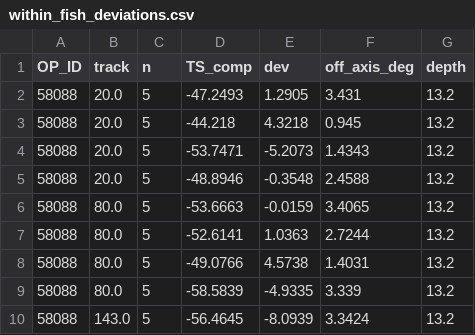
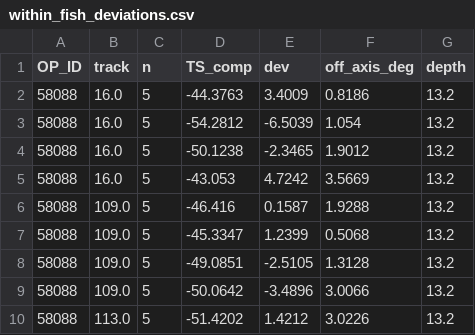
Before and after one commit to warnerdm/alewifeTS, a CSV file: data/derived/within_fish/within_fish_deviations.csv, drawn as a sheet; only a part is shown; the diff covers the shown part only.

```diff
--- a/data/derived/within_fish/within_fish_deviations.csv
+++ b/data/derived/within_fish/within_fish_deviations.csv
@@ -1,10 +1,10 @@
 OP_ID,track,n,TS_comp,dev,off_axis_deg,depth
-58088,20.0,5,-47.2493,1.2905,3.431,13.2
-58088,20.0,5,-44.218,4.3218,0.945,13.2
-58088,20.0,5,-53.7471,-5.2073,1.4343,13.2
-58088,20.0,5,-48.8946,-0.3548,2.4588,13.2
-58088,80.0,5,-53.6663,-0.0159,3.4065,13.2
-58088,80.0,5,-52.6141,1.0363,2.7244,13.2
-58088,80.0,5,-49.0766,4.5738,1.4031,13.2
-58088,80.0,5,-58.5839,-4.9335,3.339,13.2
-58088,143.0,5,-56.4645,-8.0939,3.3424,13.2
+58088,16.0,5,-44.3763,3.4009,0.8186,13.2
+58088,16.0,5,-54.2812,-6.5039,1.054,13.2
+58088,16.0,5,-50.1238,-2.3465,1.9012,13.2
+58088,16.0,5,-43.053,4.7242,3.5669,13.2
+58088,109.0,5,-46.416,0.1587,1.9288,13.2
+58088,109.0,5,-45.3347,1.2399,0.5068,13.2
+58088,109.0,5,-49.0851,-2.5105,1.3128,13.2
+58088,109.0,5,-50.0642,-3.4896,3.0066,13.2
+58088,113.0,5,-51.4202,1.4212,3.0226,13.2
```
Also changed, not shown: 44 edited cells elsewhere in this file, data/derived/within_fish/within_fish_by_tow.csv, data/derived/within_fish/within_fish_vs_angle.csv, 1 other file.
